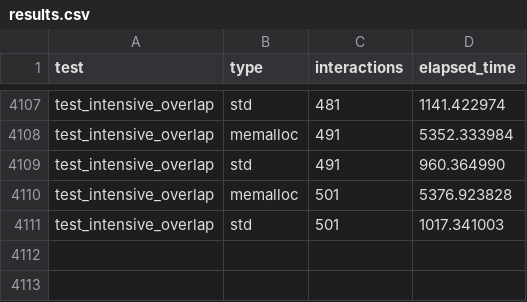
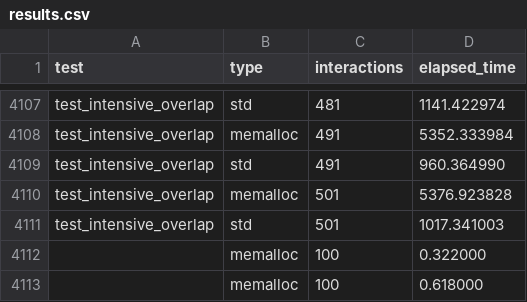
Before and after one commit to Softawii/memalloc, a CSV file: res/results.csv, drawn as a sheet; only a part is shown, gaps mark what is left out.

```diff
--- a/res/results.csv
+++ b/res/results.csv
@@ -4111 +4111,3 @@ test_intensive_overlap,memalloc,501,5376.923828
 test_intensive_overlap,std,501,1017.341003
+,memalloc,100,0.322000
+,memalloc,100,0.618000
```
Also changed, not shown: 4 other files.
